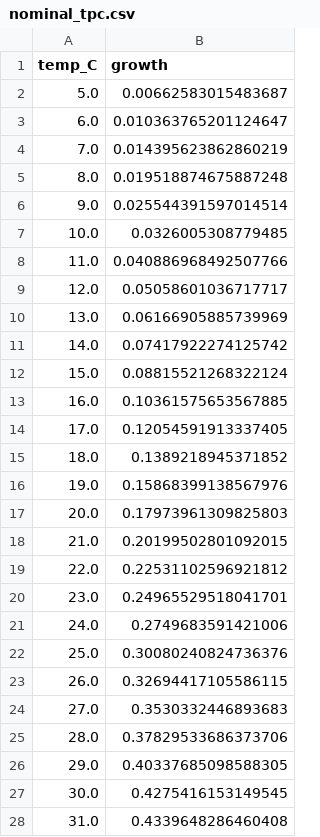
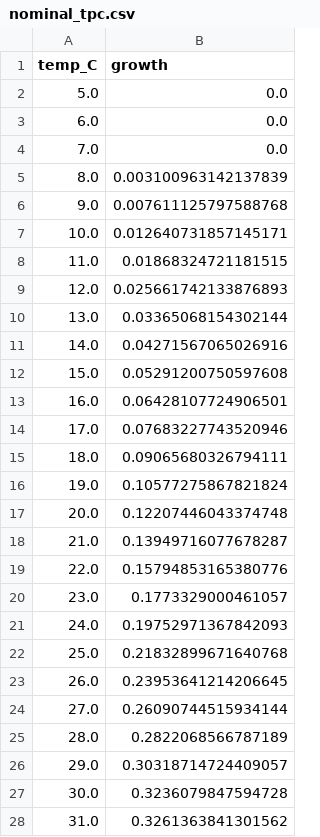
Before and after one commit to GabYvonDurocher/etcGEMs, a CSV file: strains/eciML1515/outputs/tpc/nominal_tpc.csv, drawn as a sheet; only a part is shown; the diff covers the shown part only.

```diff
--- a/strains/eciML1515/outputs/tpc/nominal_tpc.csv
+++ b/strains/eciML1515/outputs/tpc/nominal_tpc.csv
@@ -1,28 +1,28 @@
 temp_C,growth
-5.0,0.00662583015483687
-6.0,0.010363765201124647
-7.0,0.014395623862860219
-8.0,0.019518874675887248
-9.0,0.025544391597014514
-10.0,0.0326005308779485
-11.0,0.040886968492507766
-12.0,0.05058601036717717
-13.0,0.06166905885739969
-14.0,0.07417922274125742
-15.0,0.08815521268322124
-16.0,0.10361575653567885
-17.0,0.12054591913337405
-18.0,0.1389218945371852
-19.0,0.15868399138567976
-20.0,0.17973961309825803
-21.0,0.20199502801092015
-22.0,0.22531102596921812
-23.0,0.24965529518041701
-24.0,0.2749683591421006
-25.0,0.30080240824736376
-26.0,0.32694417105586115
-27.0,0.3530332446893683
-28.0,0.37829533686373706
-29.0,0.40337685098588305
-30.0,0.4275416153149545
-31.0,0.4339648286460408
+5.0,0.0
+6.0,0.0
+7.0,0.0
+8.0,0.003100963142137839
+9.0,0.007611125797588768
+10.0,0.012640731857145171
+11.0,0.01868324721181515
+12.0,0.025661742133876893
+13.0,0.03365068154302144
+14.0,0.04271567065026916
+15.0,0.05291200750597608
+16.0,0.06428107724906501
+17.0,0.07683227743520946
+18.0,0.09065680326794111
+19.0,0.10577275867821824
+20.0,0.12207446043374748
+21.0,0.13949716077678287
+22.0,0.15794853165380776
+23.0,0.1773329000461057
+24.0,0.19752971367842093
+25.0,0.21832899671640768
+26.0,0.23953641214206645
+27.0,0.26090744515934144
+28.0,0.2822068566787189
+29.0,0.30318714724409057
+30.0,0.3236079847594728
+31.0,0.3261363841301562
```
Also changed, not shown: 29 edited cells elsewhere in this file, 2 other files.
